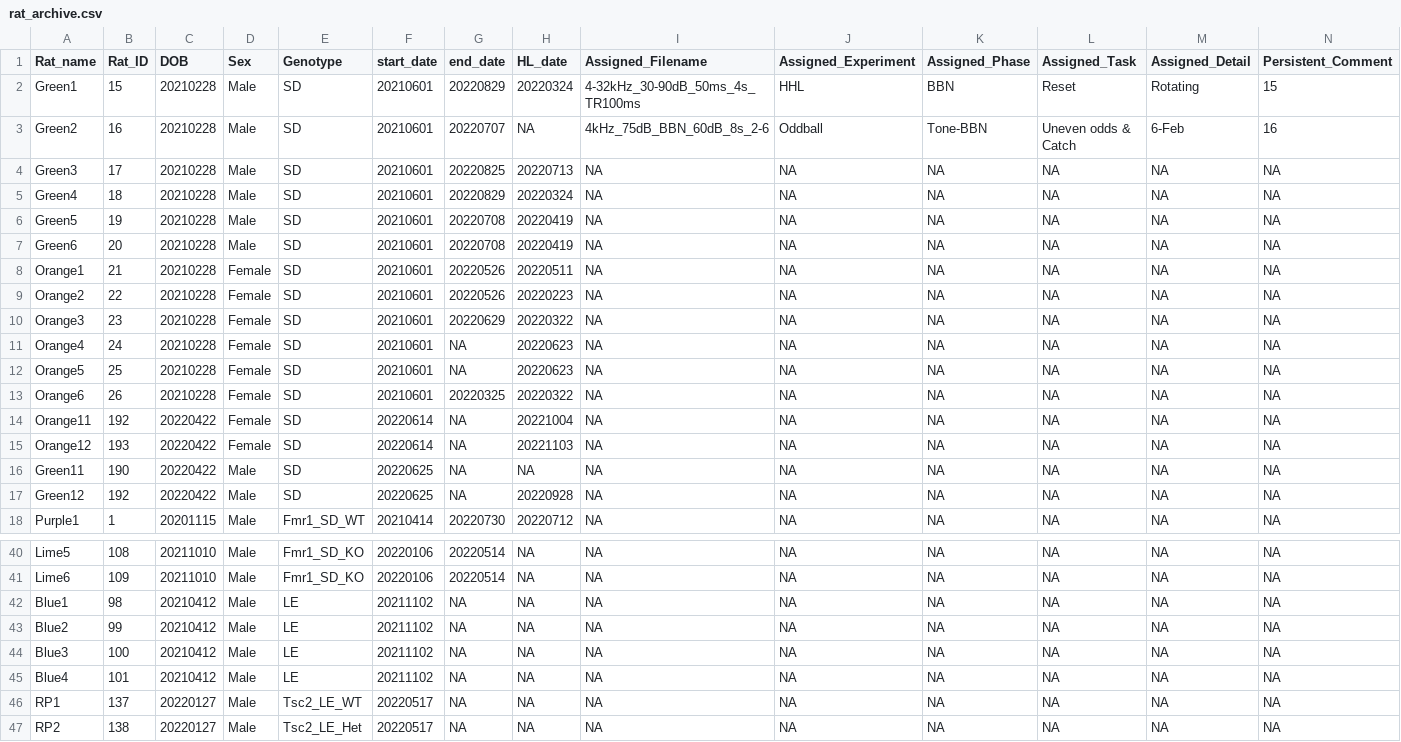
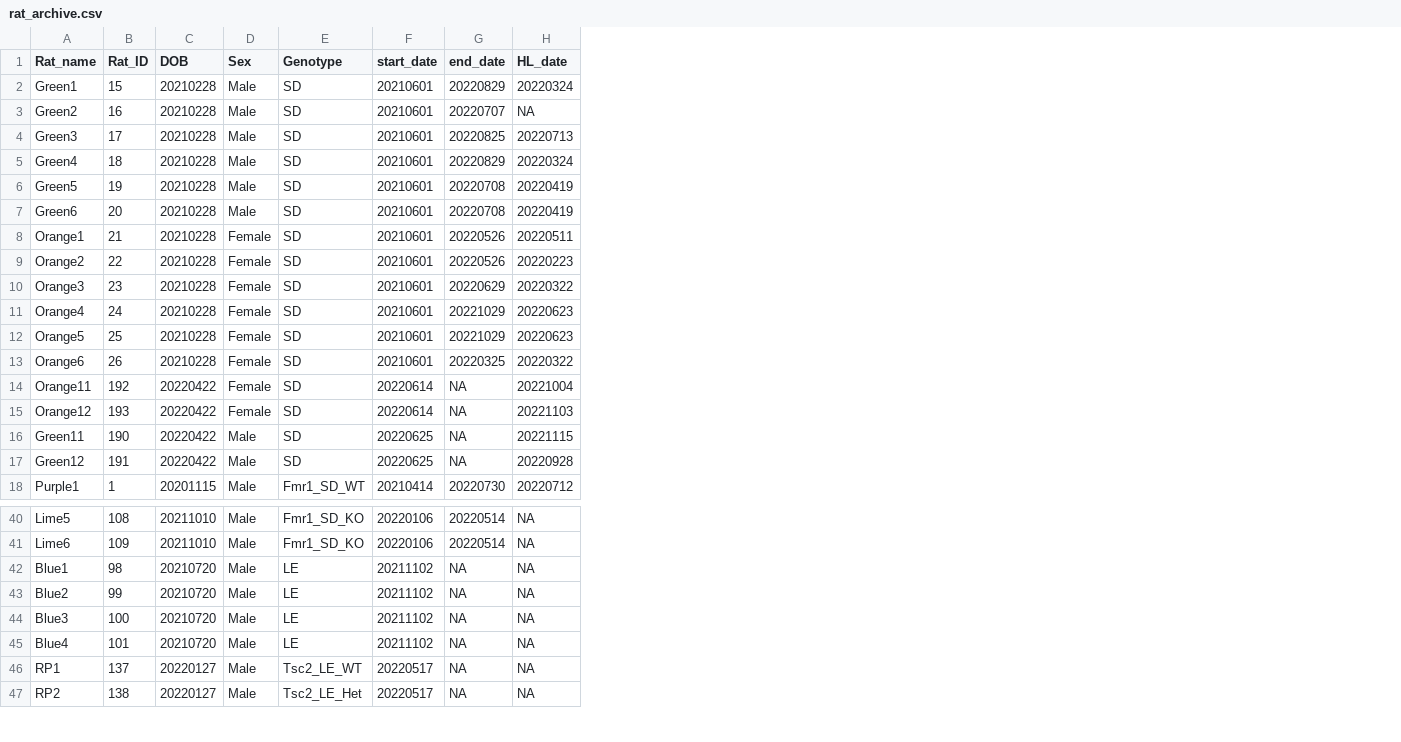
Before and after one commit to Auerbach-Lab/Behavior-autoanalysis, a CSV file: rat_archive.csv, drawn as a sheet; only a part is shown, gaps mark what is left out; the diff names each change by its address in the sheet, - before the commit and + after, or states it on an @@ line.

Commit message:
Rat archive is rebuilt
to ensure that all date are correct

```diff
--- a/rat_archive.csv
+++ b/rat_archive.csv
-column I (Assigned_Filename), rows 2-18: 4-32kHz_30-90dB_50ms_4s_TR100ms | 4kHz_75dB_BBN_60dB_8s_2-6 | NA | NA | NA | NA | NA | NA | NA | NA | NA | NA | NA | NA | NA | NA | NA; rows 40-47: all NA
-column J (Assigned_Experiment), rows 2-18: HHL | Oddball | NA | NA | NA | NA | NA | NA | NA | NA | NA | NA | NA | NA | NA | NA | NA; rows 40-47: all NA
-column K (Assigned_Phase), rows 2-18: BBN | Tone-BBN | NA | NA | NA | NA | NA | NA | NA | NA | NA | NA | NA | NA | NA | NA | NA; rows 40-47: all NA
-column L (Assigned_Task), rows 2-18: Reset | Uneven odds & Catch | NA | NA | NA | NA | NA | NA | NA | NA | NA | NA | NA | NA | NA | NA | NA; rows 40-47: all NA
-column M (Assigned_Detail), rows 2-18: Rotating | 6-Feb | NA | NA | NA | NA | NA | NA | NA | NA | NA | NA | NA | NA | NA | NA | NA; rows 40-47: all NA
-column N (Persistent_Comment), rows 2-18: 15 | 16 | NA | NA | NA | NA | NA | NA | NA | NA | NA | NA | NA | NA | NA | NA | NA; rows 40-47: all NA
-G11:G12 (end_date): NA
+G11:G12 (end_date): 20221029
-H16 (HL_date): NA
+H16 (HL_date): 20221115
-B17 (Rat_ID): 192
+B17 (Rat_ID): 191
-C42:C45 (DOB): 20210412
+C42:C45 (DOB): 20210720
```
